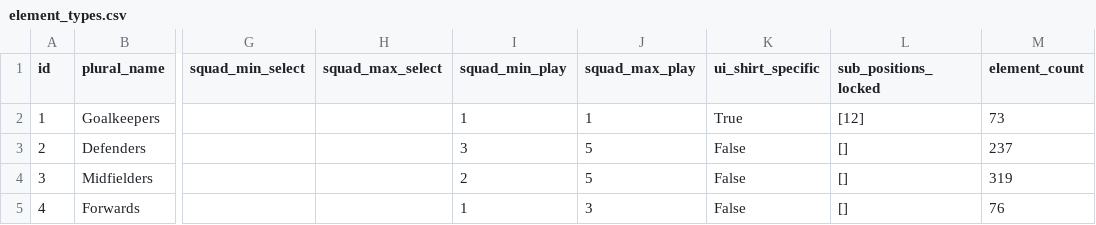
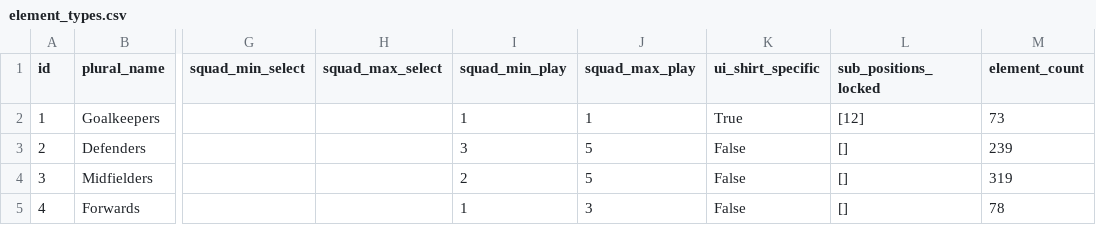
Before and after one commit to Theran500/fpl-data-automation, a CSV file: element_types.csv, drawn as a sheet; only a part is shown, gaps mark what is left out; the diff names each change by its address in the sheet, - before the commit and + after, or states it on an @@ line.

```diff
--- a/element_types.csv
+++ b/element_types.csv
-M3 (element_count): 237
+M3 (element_count): 239
-M5 (element_count): 76
+M5 (element_count): 78
```
Also changed, not shown: events.csv, players.csv.
